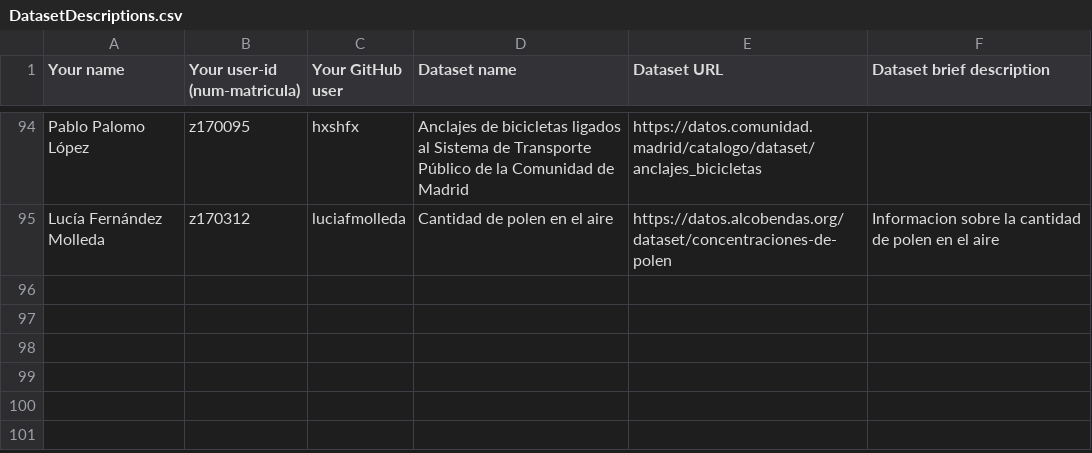
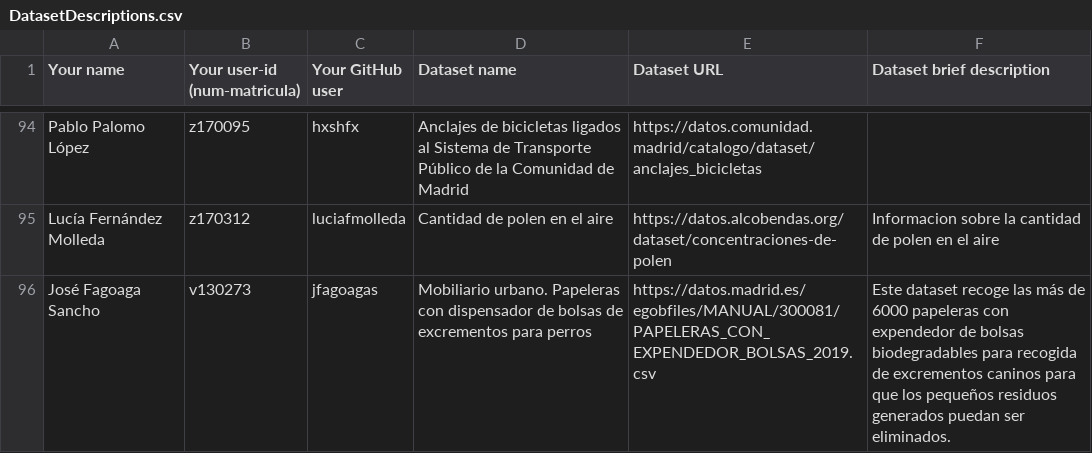
Before and after one commit to FacultadInformatica-LinkedData/Curso2020-2021, a CSV file: Assignment1/DatasetDescriptions.csv, drawn as a sheet; only a part is shown, gaps mark what is left out; the diff names each change by its address in the sheet, - before the commit and + after, or states it on an @@ line.

Commit message:
Incluido el dataset correspondiente al Assignment1

```diff
--- a/Assignment1/DatasetDescriptions.csv
+++ b/Assignment1/DatasetDescriptions.csv
+row 96: José Fagoaga Sancho | v130273 | jfagoagas | Mobiliario urbano. Papeleras con dispensador de bolsas de excrementos para perros | https://datos.madrid.es/egobfiles/MANUAL/300081/PAPELERAS_CON_EXPENDEDOR_BOLSAS_2019.csv | Este dataset recoge las más de 6000 papeleras con expendedor de bolsas biodegradables para recogida de excrementos caninos para que los pequeños residuos generados puedan ser eliminados.
```
